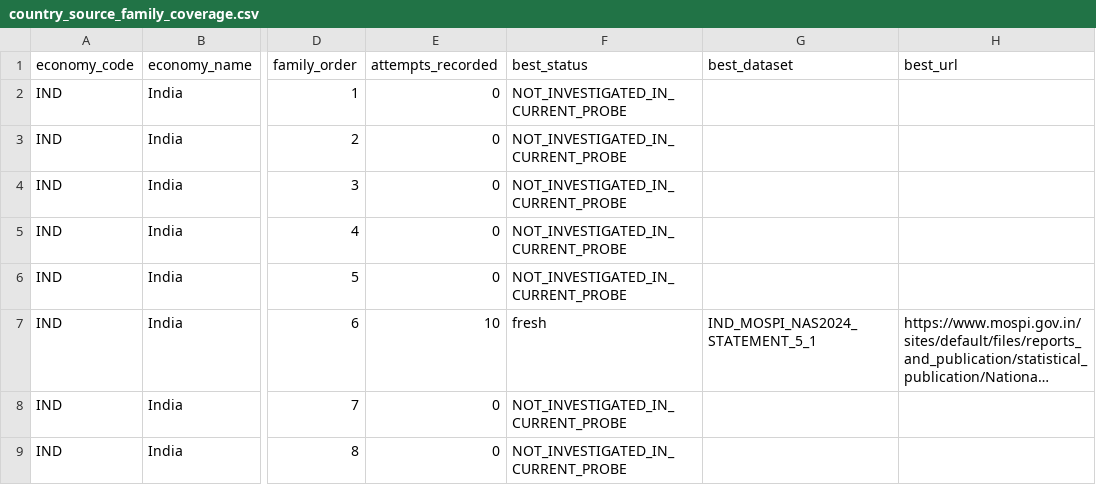
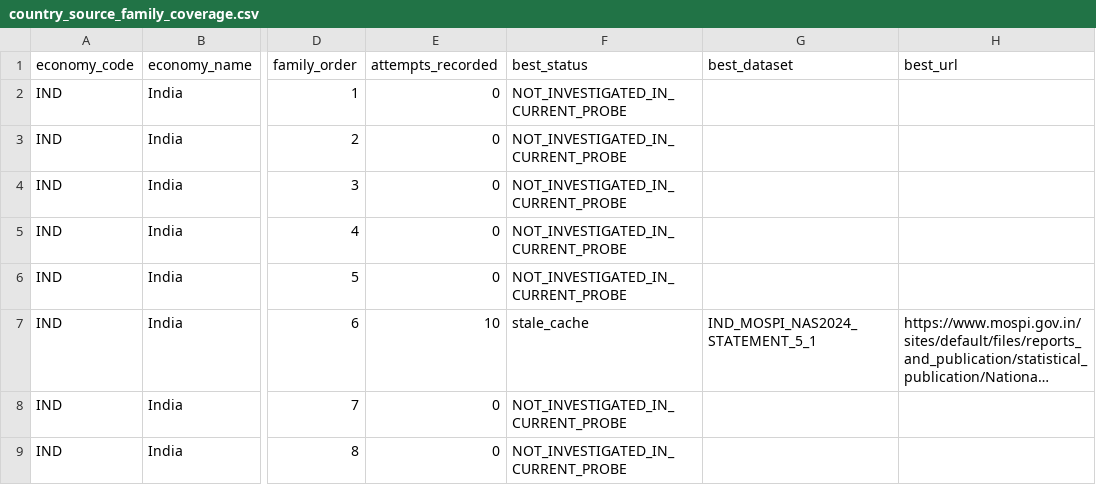
Before and after one commit to tomazlucena-crypto/armilar-data-pipeline, a CSV file: public/latest/country_source_family_coverage.csv, drawn as a sheet; only a part is shown, gaps mark what is left out; long unchanged cells end in …; the diff names each change by its address in the sheet, - before the commit and + after, or states it on an @@ line.

```diff
--- a/public/latest/country_source_family_coverage.csv
+++ b/public/latest/country_source_family_coverage.csv
-F7 (best_status): fresh
+F7 (best_status): stale_cache
```
Also changed, not shown: public/latest/country_adapter_failures.csv, public/latest/country_source_attempts.csv, 29 other files.
